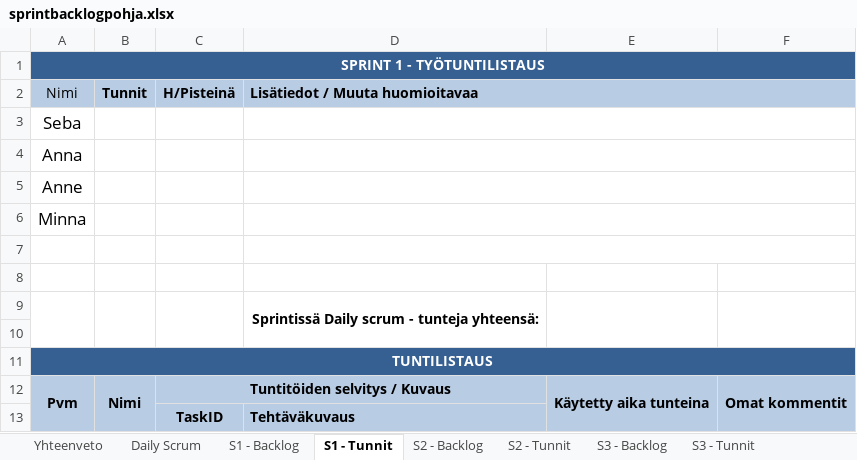
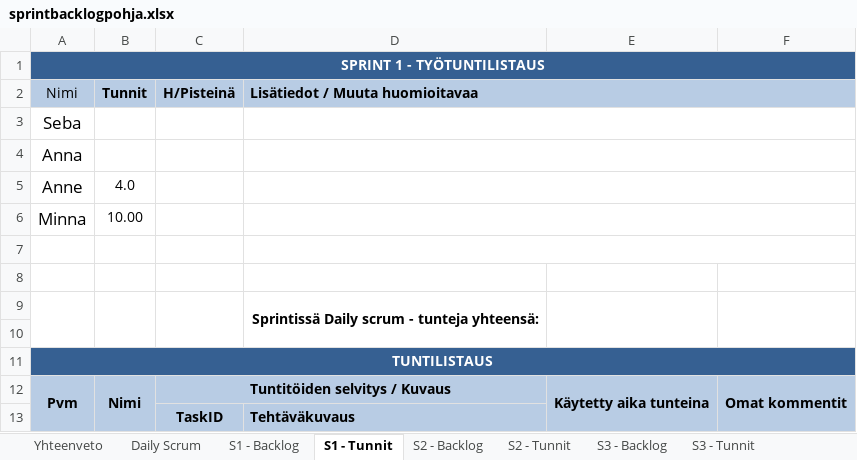
Before and after one commit to studbojers/Tyoajanseuranta, an Excel workbook: Scrum/sprintbacklogpohja.xlsx, sheet S1 - Tunnit, drawn as a sheet; values as stored, in another font and other column widths than the file's, no borders; the diff names each change by its address in the sheet, - before the commit and + after, or states it on an @@ line.

```diff
--- a/Scrum/sprintbacklogpohja.xlsx (sheet S1 - Tunnit)
+++ b/Scrum/sprintbacklogpohja.xlsx (sheet S1 - Tunnit)
-B5 (Tunnit): (empty)
+B5 (Tunnit): 4.0
-B6 (Tunnit): (empty)
+B6 (Tunnit): 10.00
```
Also changed, not shown: sheet S3 - Tunnit, sheet S4 - Tunnit, sheet S2 - Tunnit, sheet S4 - Backlog, sheet S1 - Backlog, sheet S3 - Backlog, charts or pictures, 2 other files.
